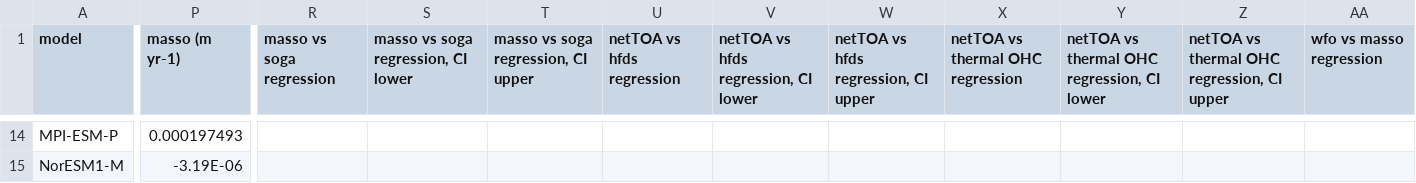
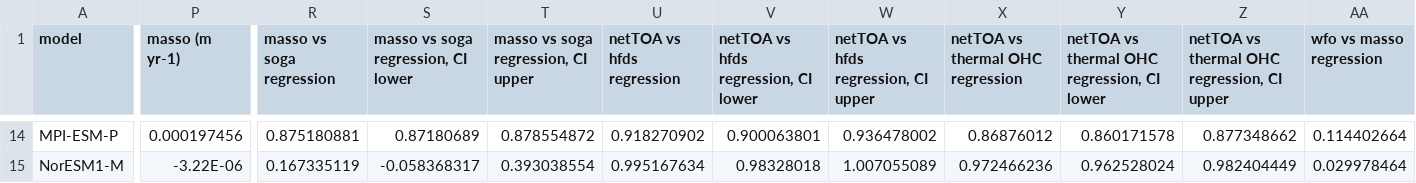
Before and after one commit to DamienIrving/ocean-analysis, a CSV file: visualisation/drift_paper/drifts.csv, drawn as a sheet; only a part is shown, gaps mark what is left out; the diff covers the shown part only; the diff names each change by its address in the sheet, - before the commit and + after, or states it on an @@ line.

```diff
--- a/visualisation/drift_paper/drifts.csv
+++ b/visualisation/drift_paper/drifts.csv
-P14 (masso (m yr-1)): 0.000197493
+P14 (masso (m yr-1)): 0.000197456
-R14 (masso vs soga regression): (empty)
+R14 (masso vs soga regression): 0.875180881
-S14: (empty)
+S14: 0.87180689
-T14: (empty)
+T14: 0.878554872
-U14 (netTOA vs hfds regression): (empty)
+U14 (netTOA vs hfds regression): 0.918270902
-V14: (empty)
+V14: 0.900063801
-W14: (empty)
+W14: 0.936478002
-X14 (netTOA vs thermal OHC regression): (empty)
+X14 (netTOA vs thermal OHC regression): 0.86876012
-Y14: (empty)
+Y14: 0.860171578
-Z14: (empty)
+Z14: 0.877348662
-AA14 (wfo vs masso regression): (empty)
+AA14 (wfo vs masso regression): 0.114402664
-P15 (masso (m yr-1)): -3.19E-06
+P15 (masso (m yr-1)): -3.22E-06
-R15 (masso vs soga regression): (empty)
+R15 (masso vs soga regression): 0.167335119
-S15: (empty)
+S15: -0.058368317
-T15: (empty)
+T15: 0.393038554
-U15 (netTOA vs hfds regression): (empty)
+U15 (netTOA vs hfds regression): 0.995167634
-V15: (empty)
+V15: 0.98328018
-W15: (empty)
+W15: 1.007055089
-X15 (netTOA vs thermal OHC regression): (empty)
+X15 (netTOA vs thermal OHC regression): 0.972466236
-Y15: (empty)
+Y15: 0.962528024
-Z15: (empty)
+Z15: 0.982404449
-AA15 (wfo vs masso regression): (empty)
+AA15 (wfo vs masso regression): 0.029978464
```
Also changed, not shown: 1 added row and 138 edited cells elsewhere in this file, 1 other file.
